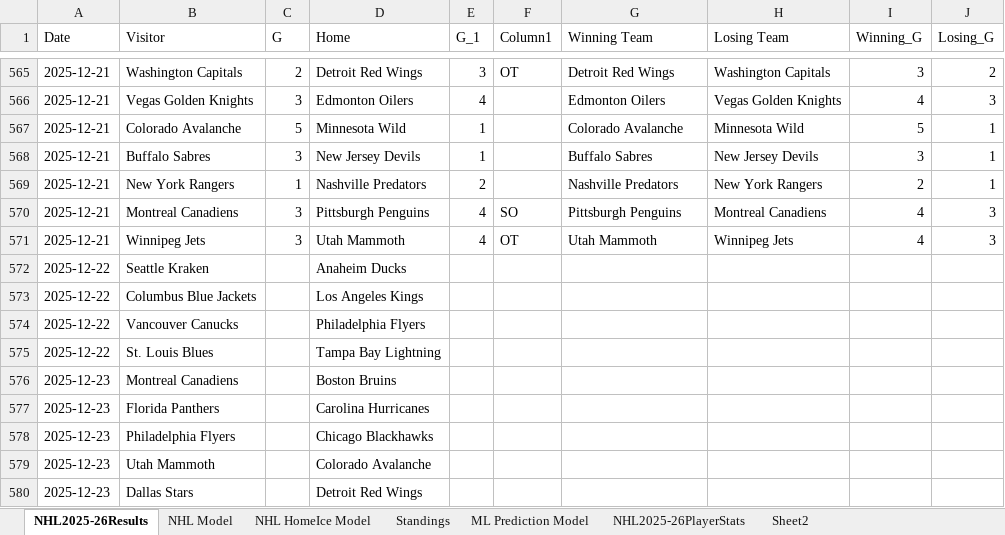
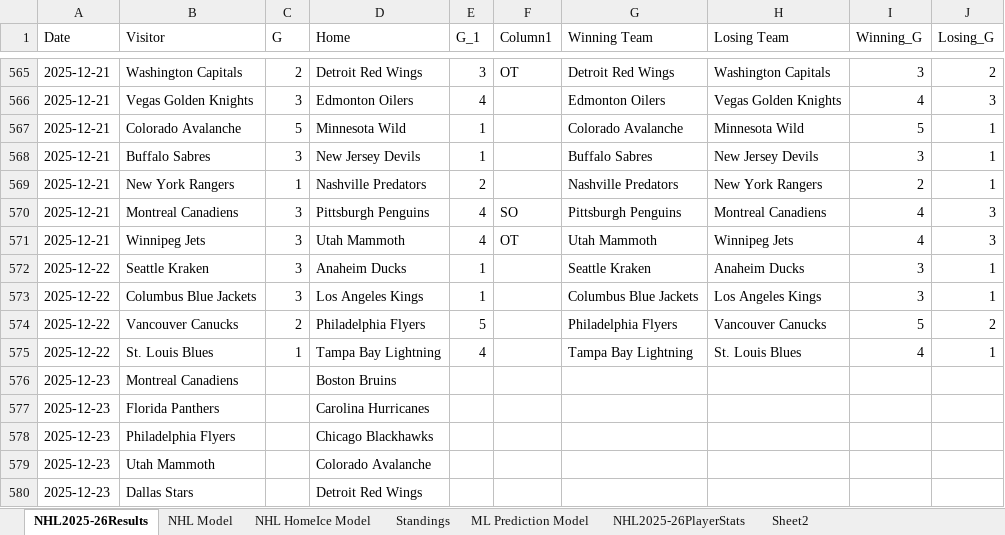
Before and after one commit to AidzNasty/NHL-Prediction-Model, an Excel workbook: Aidan Conte NHL 2025-26 Prediction Model.xlsx, sheet NHL2025-26Results, drawn as a sheet; only a part is shown, gaps mark what is left out; values as stored, in another font and other column widths than the file's, no borders; table styles not drawn; the diff names each change by its address in the sheet, - before the commit and + after, or states it on an @@ line.

```diff
--- a/Aidan Conte NHL 2025-26 Prediction Model.xlsx (sheet NHL2025-26Results)
+++ b/Aidan Conte NHL 2025-26 Prediction Model.xlsx (sheet NHL2025-26Results)
-C572:C573 (G): (empty)
+C572:C573 (G): 3
-E572:E573 (G_1): (empty)
+E572:E573 (G_1): 1
-G572 (Winning Team): (empty)
+G572 (Winning Team): Seattle Kraken
-H572 (Losing Team): (empty)
+H572 (Losing Team): Anaheim Ducks
-I572:I573 (Winning_G): (empty)
+I572:I573 (Winning_G): 3
-J572:J573 (Losing_G): (empty)
+J572:J573 (Losing_G): 1
-G573 (Winning Team): (empty)
+G573 (Winning Team): Columbus Blue Jackets
-H573 (Losing Team): (empty)
+H573 (Losing Team): Los Angeles Kings
-C574 (G): (empty)
+C574 (G): 2
-E574 (G_1): (empty)
+E574 (G_1): 5
-G574 (Winning Team): (empty)
+G574 (Winning Team): Philadelphia Flyers
-H574 (Losing Team): (empty)
+H574 (Losing Team): Vancouver Canucks
-I574 (Winning_G): (empty)
+I574 (Winning_G): 5
-J574 (Losing_G): (empty)
+J574 (Losing_G): 2
-C575 (G): (empty)
+C575 (G): 1
-E575 (G_1): (empty)
+E575 (G_1): 4
-G575 (Winning Team): (empty)
+G575 (Winning Team): Tampa Bay Lightning
-H575 (Losing Team): (empty)
+H575 (Losing Team): St. Louis Blues
-I575 (Winning_G): (empty)
+I575 (Winning_G): 4
-J575 (Losing_G): (empty)
+J575 (Losing_G): 1
```
Also changed, not shown: sheet NHL HomeIce Model, sheet NHL2025-26PlayerStats, sheet NHL Model, sheet ML Prediction Model, sheet Standings.
